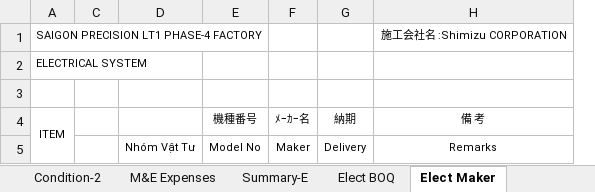
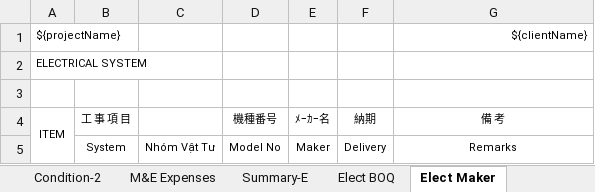
Before and after one commit to vmluan/sanyo, an Excel workbook: report_template.xlsx, sheet Elect Maker, drawn as a sheet; values as stored, in another font and other column widths than the file's, no borders; removed rows and columns are numbered as before the commit, all else as after; the diff names each change by its address in the sheet, - before the commit and + after, or states it on an @@ line.

Commit message:
update excel format and elecMaker sheet

```diff
--- a/report_template.xlsx (sheet Elect Maker)
+++ b/report_template.xlsx (sheet Elect Maker)
-column C, empty
@@ column B unhidden, rows 4-5: 工 事 項 目 | System @@
-row 1: SAIGON PRECISION LT1 PHASE-4 FACTORY |  |  |  |  |  | 施工会社名 :Shimizu CORPORATION
+row 1: ${projectName} |  |  |  |  |  | ${clientName}
```
Also changed, not shown: sheet Summary-E, hidden cells, 1 other file.
